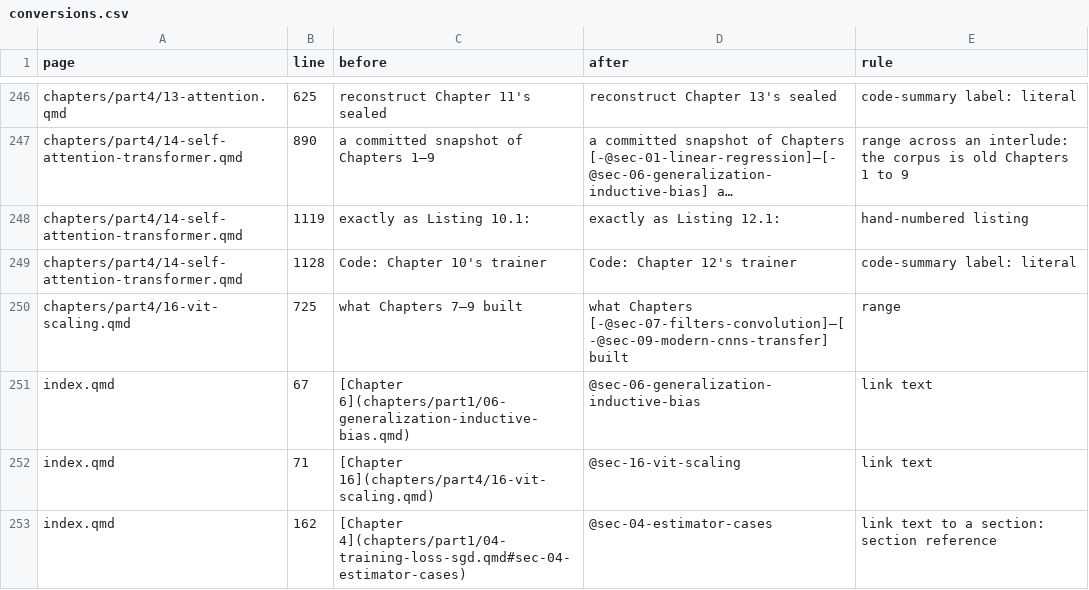
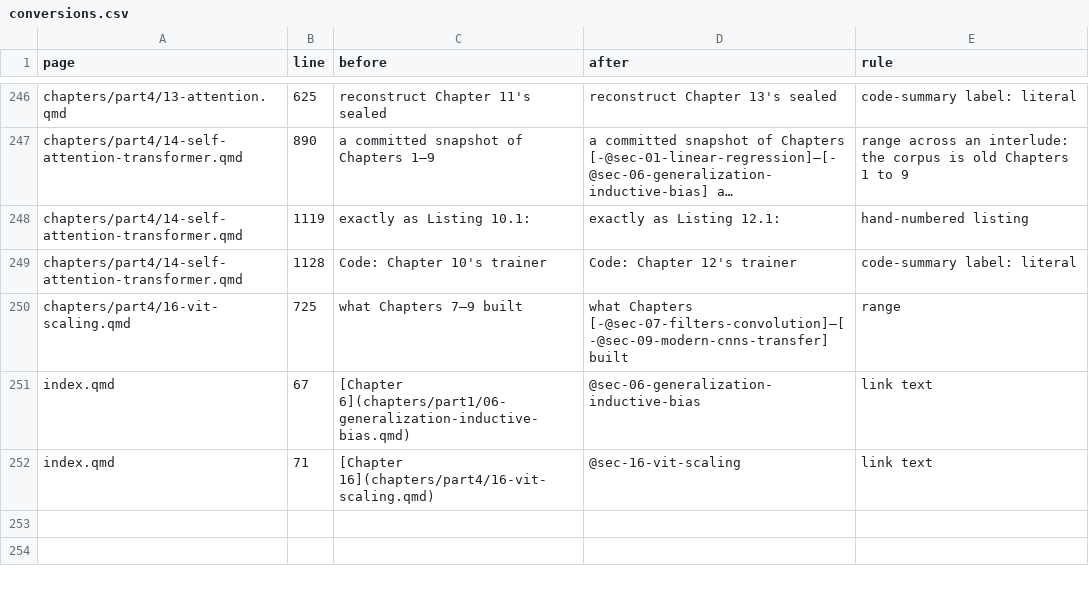
Before and after one commit to Shakeri-Lab/dl-book, a CSV file: audits/press/w1/conversions.csv, drawn as a sheet; only a part is shown, gaps mark what is left out; long unchanged cells end in ….

Commit message:
Print chapter references on unnumbered pages as "Chapter N"
Quarto prints a chapter reference made from an unnumbered page (the Preface, the
Epilogue) as the target's number and full title ("6 When It Fails: ...'s shift
cliff"). The chapter-reference filter now writes those links itself on
unnumbered HTML pages, "Chapter 6" to the chapter's page; the map carries each
label's page for that. The Preface's one link to a section stays a Markdown
link, since a section reference has the same problem there.

```diff
--- a/audits/press/w1/conversions.csv
+++ b/audits/press/w1/conversions.csv
@@ -252,2 +252 @@ index.qmd,67,[Chapter 6](chapters/part1/06-generalization-inductive-bias.qmd),@s
 index.qmd,71,[Chapter 16](chapters/part4/16-vit-scaling.qmd),@sec-16-vit-scaling,link text
-index.qmd,162,[Chapter 4](chapters/part1/04-training-loss-sgd.qmd#sec-04-estimator-cases),@sec-04-estimator-cases,link text to a section: section reference
```
Also changed, not shown: 7 other files.
